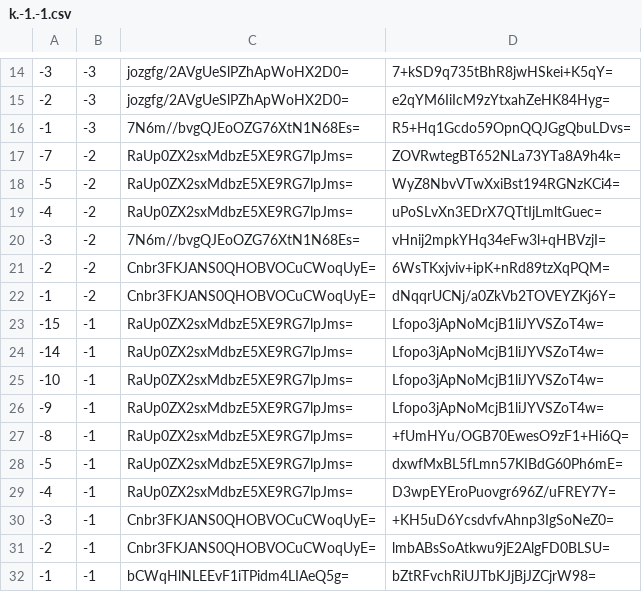
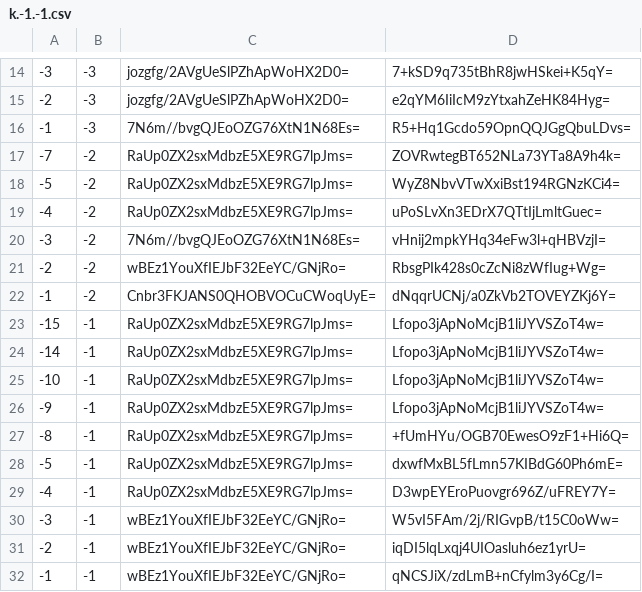
Before and after one commit to counterfitninja/chilled-overworld, a CSV file: tiles/zoom.-1/metadata/k.-1.-1.csv, drawn as a sheet; only a part is shown, gaps mark what is left out.

```diff
--- a/tiles/zoom.-1/metadata/k.-1.-1.csv
+++ b/tiles/zoom.-1/metadata/k.-1.-1.csv
@@ -20,3 +20,3 @@
 -3,-2,7N6m//bvgQJEoOZG76XtN1N68Es=,vHnij2mpkYHq34eFw3l+qHBVzjI=
--2,-2,Cnbr3FKJANS0QHOBVOCuCWoqUyE=,6WsTKxjviv+ipK+nRd89tzXqPQM=
+-2,-2,wBEz1YouXfIEJbF32EeYC/GNjRo=,RbsgPIk428s0cZcNi8zWfIug+Wg=
 -1,-2,Cnbr3FKJANS0QHOBVOCuCWoqUyE=,dNqqrUCNj/a0ZkVb2TOVEYZKj6Y=
@@ -29,4 +29,4 @@
 -4,-1,RaUp0ZX2sxMdbzE5XE9RG7lpJms=,D3wpEYEroPuovgr696Z/uFREY7Y=
--3,-1,Cnbr3FKJANS0QHOBVOCuCWoqUyE=,+KH5uD6YcsdvfvAhnp3IgSoNeZ0=
--2,-1,Cnbr3FKJANS0QHOBVOCuCWoqUyE=,lmbABsSoAtkwu9jE2AlgFD0BLSU=
--1,-1,bCWqHlNLEEvF1iTPidm4LIAeQ5g=,bZtRFvchRiUJTbKJjBjJZCjrW98=
+-3,-1,wBEz1YouXfIEJbF32EeYC/GNjRo=,W5vI5FAm/2j/RIGvpB/t15C0oWw=
+-2,-1,wBEz1YouXfIEJbF32EeYC/GNjRo=,iqDI5lqLxqj4UIOasluh6ez1yrU=
+-1,-1,wBEz1YouXfIEJbF32EeYC/GNjRo=,qNCSJiX/zdLmB+nCfylm3y6Cg/I=
```
Also changed, not shown: tiles/zoom.-1/metadata/k.-1.0.csv, tiles/zoom.-1/metadata/k.0.-1.csv, 31 other files.
